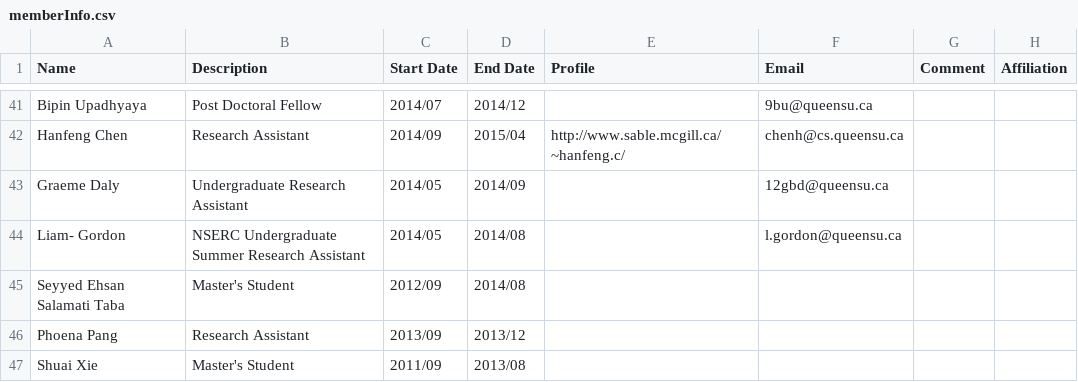
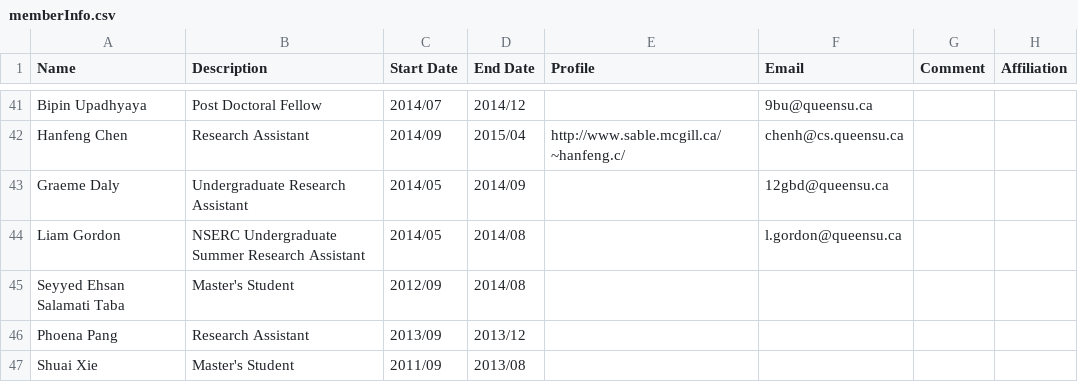
Before and after one commit to seal-queensu/seal-queensu.github.io, a CSV file: members/memberInfo.csv, drawn as a sheet; only a part is shown, gaps mark what is left out.

Commit message:
Update memberInfo.csv

```diff
--- a/members/memberInfo.csv
+++ b/members/memberInfo.csv
@@ -43,3 +43,3 @@ Hanfeng Chen,Research Assistant,2014/09,2015/04,http://www.sable.mcgill.ca/~hanf
 Graeme Daly,Undergraduate Research Assistant,2014/05,2014/09,,12gbd@queensu.ca,,
-Liam- Gordon,NSERC Undergraduate Summer Research Assistant,2014/05,2014/08,,l.gordon@queensu.ca,,
+ Liam Gordon,NSERC Undergraduate Summer Research Assistant,2014/05,2014/08,,l.gordon@queensu.ca,,
 Seyyed Ehsan Salamati Taba,Master's Student,2012/09,2014/08,,,,
```
